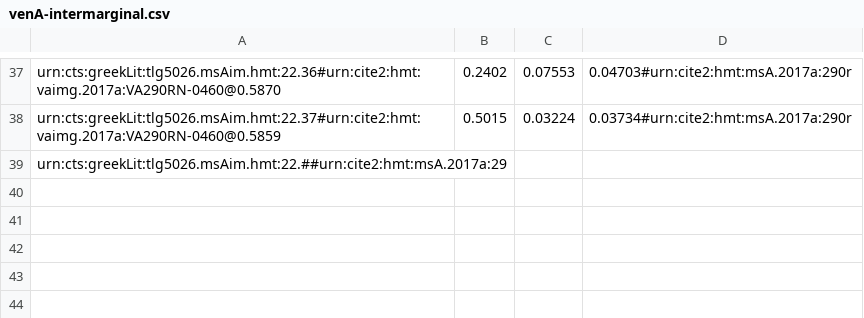
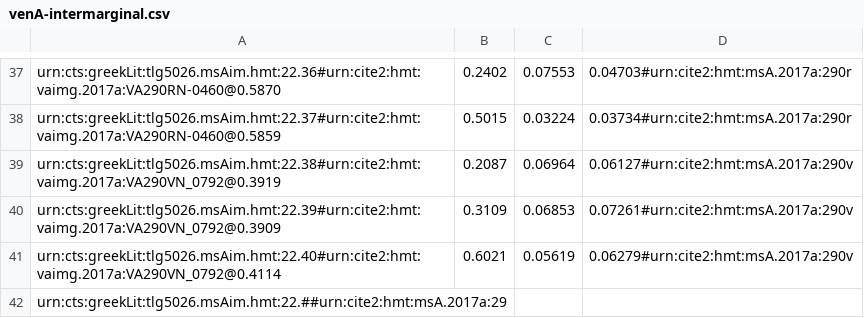
Before and after one commit to hmteditors/closed-hmt-22, a CSV file: dse-models/venA-intermarginal.csv, drawn as a sheet; only a part is shown, gaps mark what is left out.

Commit message:
Update venA-intermarginal.csv

```diff
--- a/dse-models/venA-intermarginal.csv
+++ b/dse-models/venA-intermarginal.csv
@@ -38,2 +38,5 @@ urn:cts:greekLit:tlg5026.msAim.hmt:22.36#urn:cite2:hmt:vaimg.2017a:VA290RN-0460@
 urn:cts:greekLit:tlg5026.msAim.hmt:22.37#urn:cite2:hmt:vaimg.2017a:VA290RN-0460@0.5859,0.5015,0.03224,0.03734#urn:cite2:hmt:msA.2017a:290r
+urn:cts:greekLit:tlg5026.msAim.hmt:22.38#urn:cite2:hmt:vaimg.2017a:VA290VN_0792@0.3919,0.2087,0.06964,0.06127#urn:cite2:hmt:msA.2017a:290v
+urn:cts:greekLit:tlg5026.msAim.hmt:22.39#urn:cite2:hmt:vaimg.2017a:VA290VN_0792@0.3909,0.3109,0.06853,0.07261#urn:cite2:hmt:msA.2017a:290v
+urn:cts:greekLit:tlg5026.msAim.hmt:22.40#urn:cite2:hmt:vaimg.2017a:VA290VN_0792@0.4114,0.6021,0.05619,0.06279#urn:cite2:hmt:msA.2017a:290v
 urn:cts:greekLit:tlg5026.msAim.hmt:22.##urn:cite2:hmt:msA.2017a:29
```
